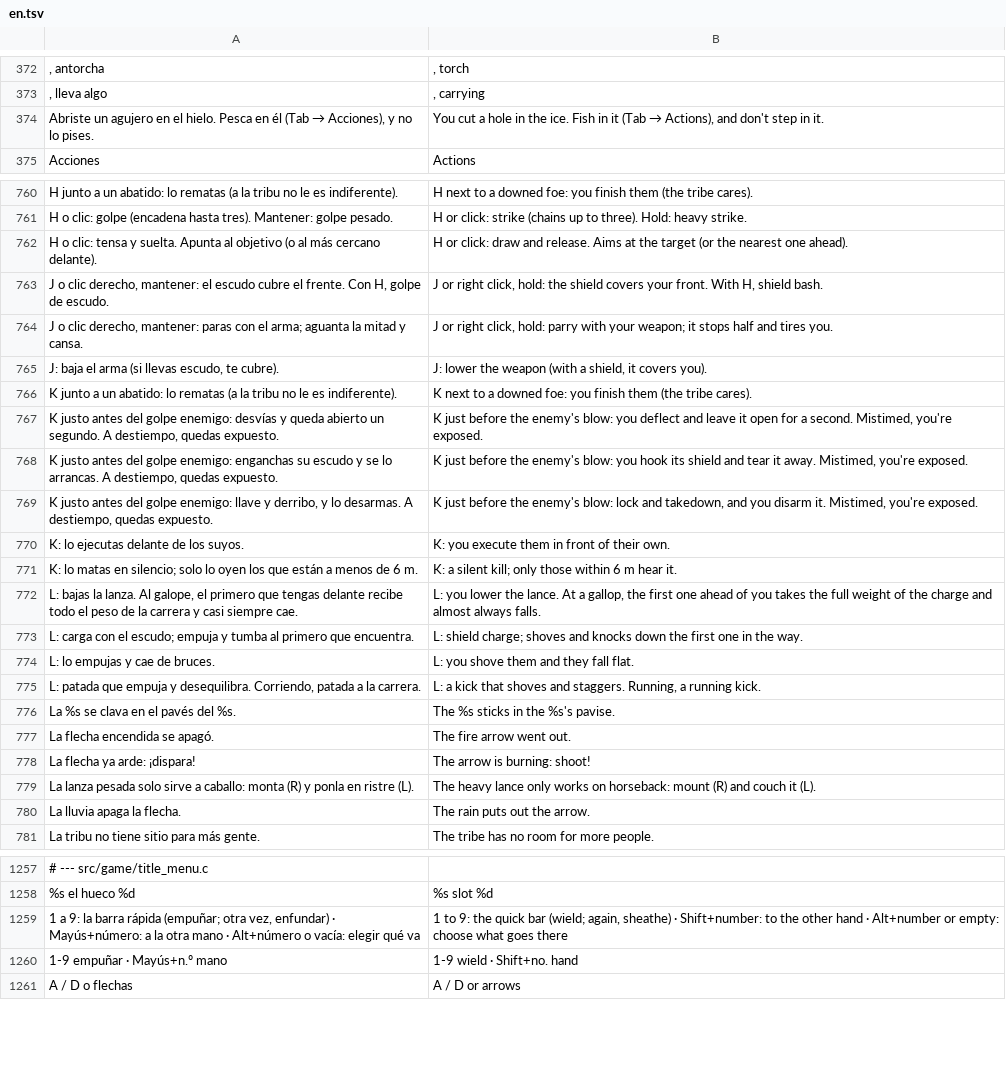
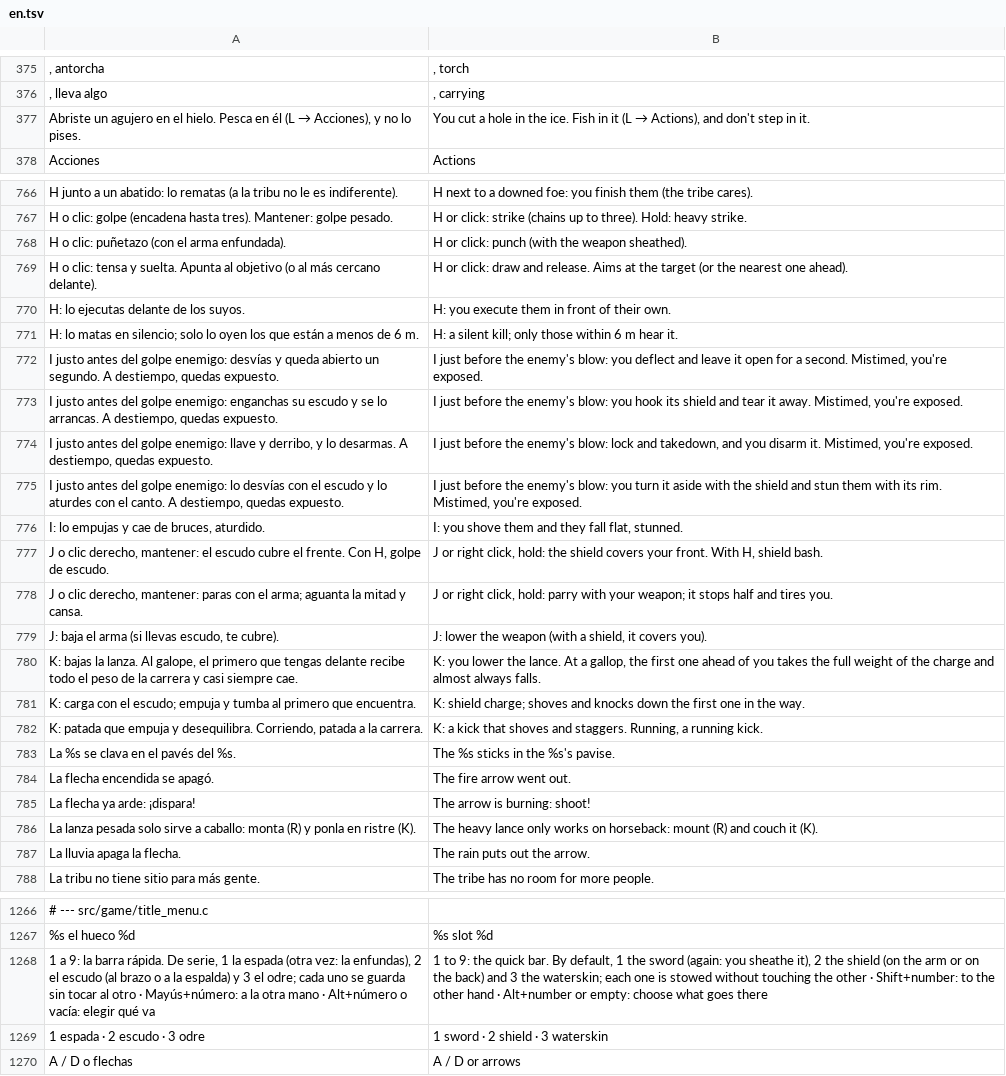
Before and after one commit to amaturanas-sys/Scavenger, a TSV file: assets/i18n/en.tsv, drawn as a sheet; only a part is shown, gaps mark what is left out; removed rows and columns are numbered as before the commit, all else as after; the diff covers the shown part only; the diff names each change by its address in the sheet, - before the commit and + after, or states it on an @@ line.

```diff
--- a/assets/i18n/en.tsv
+++ b/assets/i18n/en.tsv
@@ A377: …en él (Tab → Acciones),… → …en él (L → Acciones),… @@
@@ B377: …in it (Tab → Actions),… → …in it (L → Actions),… @@
+row 768: H o clic: puñetazo (con el arma enfundada). | H or click: punch (with the weapon sheathed).
+row 770: H: lo ejecutas delante de los suyos. | H: you execute them in front of their own.
+row 771: H: lo matas en silencio; solo lo oyen los que están a menos de 6 m. | H: a silent kill; only those within 6 m hear it.
+row 772: I justo antes del golpe enemigo: desvías y queda abierto un segundo. A destiempo, quedas expuesto. | I just before the enemy's blow: you deflect and leave it open for a second. Mistimed, you're exposed.
+row 773: I justo antes del golpe enemigo: enganchas su escudo y se lo arrancas. A destiempo, quedas expuesto. | I just before the enemy's blow: you hook its shield and tear it away. Mistimed, you're exposed.
+row 774: I justo antes del golpe enemigo: llave y derribo, y lo desarmas. A destiempo, quedas expuesto. | I just before the enemy's blow: lock and takedown, and you disarm it. Mistimed, you're exposed.
+row 775: I justo antes del golpe enemigo: lo desvías con el escudo y lo aturdes con el canto. A destiempo, quedas expuesto. | I just before the enemy's blow: you turn it aside with the shield and stun them with its rim. Mistimed, you're exposed.
+row 776: I: lo empujas y cae de bruces, aturdido. | I: you shove them and they fall flat, stunned.
-row 766: K junto a un abatido: lo rematas (a la tribu no le es indiferente). | K next to a downed foe: you finish them (the tribe cares).
-row 767: K justo antes del golpe enemigo: desvías y queda abierto un segundo. A destiempo, quedas expuesto. | K just before the enemy's blow: you deflect and leave it open for a second. Mistimed, you're exposed.
-row 768: K justo antes del golpe enemigo: enganchas su escudo y se lo arrancas. A destiempo, quedas expuesto. | K just before the enemy's blow: you hook its shield and tear it away. Mistimed, you're exposed.
-row 769: K justo antes del golpe enemigo: llave y derribo, y lo desarmas. A destiempo, quedas expuesto. | K just before the enemy's blow: lock and takedown, and you disarm it. Mistimed, you're exposed.
-row 770: K: lo ejecutas delante de los suyos. | K: you execute them in front of their own.
-row 771: K: lo matas en silencio; solo lo oyen los que están a menos de 6 m. | K: a silent kill; only those within 6 m hear it.
-A780: L: bajas la…
+A780: K: bajas la…
-B780: L: you lower…
+B780: K: you lower…
-A781: L: carga con…
+A781: K: carga con…
-B781: L: shield charge;…
+B781: K: shield charge;…
-row 774: L: lo empujas y cae de bruces. | L: you shove them and they fall flat.
-A782: L: patada que…
+A782: K: patada que…
-B782: L: a kick…
+B782: K: a kick…
-A786: …en ristre (L).
+A786: …en ristre (K).
-B786: …couch it (L).
+B786: …couch it (K).
-row 1259: 1 a 9: la barra rápida (empuñar; otra vez, enfundar) · Mayús+número: a la otra mano · Alt+número o vacía: elegir qué va | 1 to 9: the quick bar (wield; again, sheathe) · Shift+number: to the other hand · Alt+number or empty: choose what goes there
-row 1260: 1-9 empuñar · Mayús+n.º mano | 1-9 wield · Shift+no. hand
+row 1268: 1 a 9: la barra rápida. De serie, 1 la espada (otra vez: la enfundas), 2 el escudo (al brazo o a la espalda) y 3 el odre; cada uno se guarda sin tocar al otro · Mayús+número: a la otra mano · Alt+número o vacía: elegir qué va | 1 to 9: the quick bar. By default, 1 the sword (again: you sheathe it), 2 the shield (on the arm or on the back) and 3 the waterskin; each one is stowed without touching the other · Shift+number: to the other hand · Alt+number or empty: choose what goes there
+row 1269: 1 espada · 2 escudo · 3 odre | 1 sword · 2 shield · 3 waterskin
```
Also changed, not shown: 20 added rows, 12 removed rows and 58 edited cells elsewhere in this file, assets/inventario.tsv, 50 other files.
